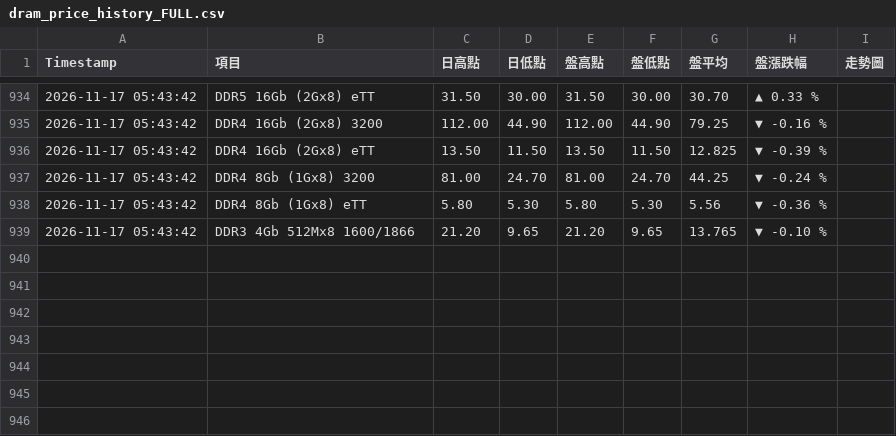
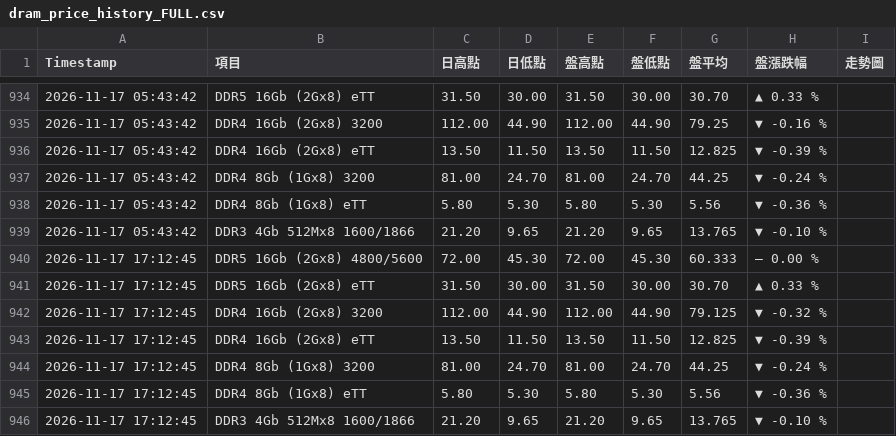
Before and after one commit to geekym0nkey/trendforce_dramprice, a CSV file: dram_price_history_FULL.csv, drawn as a sheet; only a part is shown, gaps mark what is left out.

```diff
--- a/dram_price_history_FULL.csv
+++ b/dram_price_history_FULL.csv
@@ -939 +939,8 @@ Timestamp,項目,日高點,日低點,盤高點,盤低點,盤平均,盤漲跌幅,
 2026-11-17 05:43:42,DDR3 4Gb 512Mx8 1600/1866,21.20,9.65,21.20,9.65,13.765,▼ -0.10 %,
+2026-11-17 17:12:45,DDR5 16Gb (2Gx8) 4800/5600,72.00,45.30,72.00,45.30,60.333,— 0.00 %,
+2026-11-17 17:12:45,DDR5 16Gb (2Gx8) eTT,31.50,30.00,31.50,30.00,30.70,▲ 0.33 %,
+2026-11-17 17:12:45,DDR4 16Gb (2Gx8) 3200,112.00,44.90,112.00,44.90,79.125,▼ -0.32 %,
+2026-11-17 17:12:45,DDR4 16Gb (2Gx8) eTT,13.50,11.50,13.50,11.50,12.825,▼ -0.39 %,
+2026-11-17 17:12:45,DDR4 8Gb (1Gx8) 3200,81.00,24.70,81.00,24.70,44.25,▼ -0.24 %,
+2026-11-17 17:12:45,DDR4 8Gb (1Gx8) eTT,5.80,5.30,5.80,5.30,5.56,▼ -0.36 %,
+2026-11-17 17:12:45,DDR3 4Gb 512Mx8 1600/1866,21.20,9.65,21.20,9.65,13.765,▼ -0.10 %,
```
